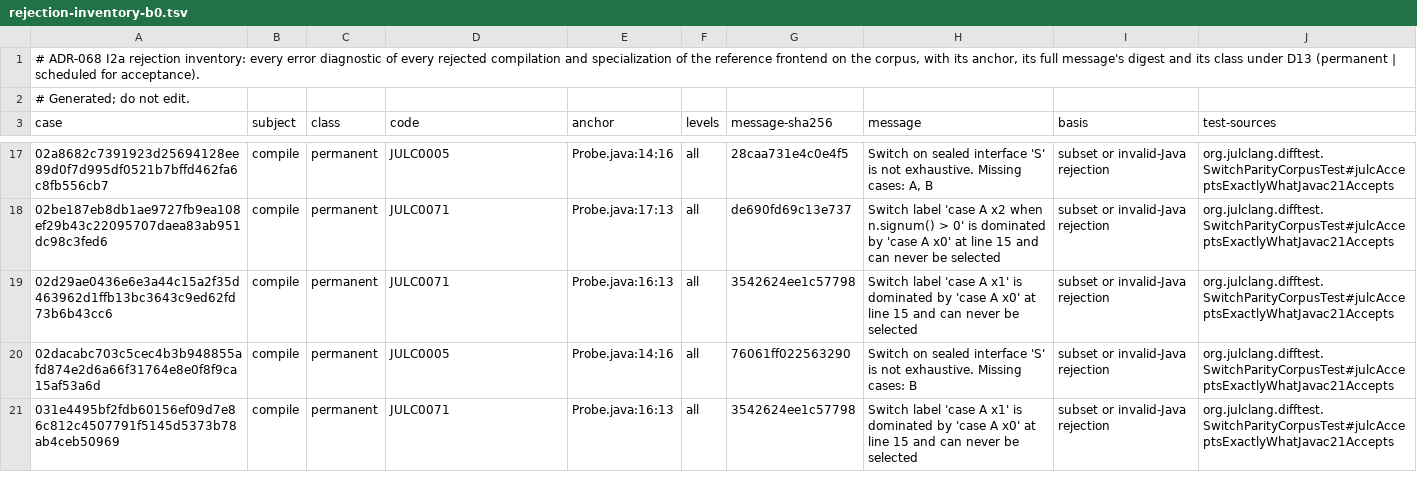
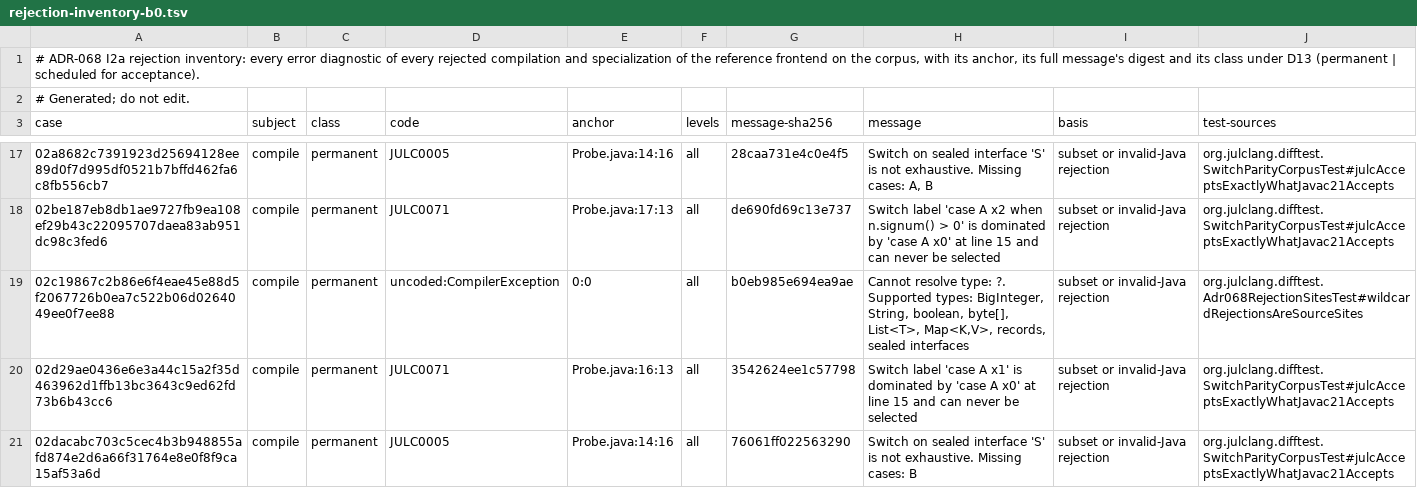
Before and after one commit to bloxbean/julc, a TSV file: adr/evidence/068/rejection-inventory-b0.tsv, drawn as a sheet; only a part is shown, gaps mark what is left out; the shorter side is filled out with more unchanged rows; the diff covers the shown part only; the diff names each change by its address in the sheet, - before the commit and + after, or states it on an @@ line.

```diff
--- a/adr/evidence/068/rejection-inventory-b0.tsv
+++ b/adr/evidence/068/rejection-inventory-b0.tsv
+row 19: 02c19867c2b86e6f4eae45e88d5f2067726b0ea7c522b06d0264049ee0f7ee88 | compile | permanent | uncoded:CompilerException | 0:0 | all | b0eb985e694ea9ae | Cannot resolve type: ?. Supported types: BigInteger, String, boolean, byte[], List<T>, Map<K,V>, records, sealed interfaces | subset or invalid-Java rejection | org.julclang.difftest.Adr068RejectionSitesTest#wildcardRejectionsAreSourceSites
```
Also changed, not shown: 7 added rows elsewhere in this file, adr/evidence/068/equality-scan-b0-totals.tsv, adr/evidence/068/ledger-b0-evaluations-external.tsv, 6 other files.
